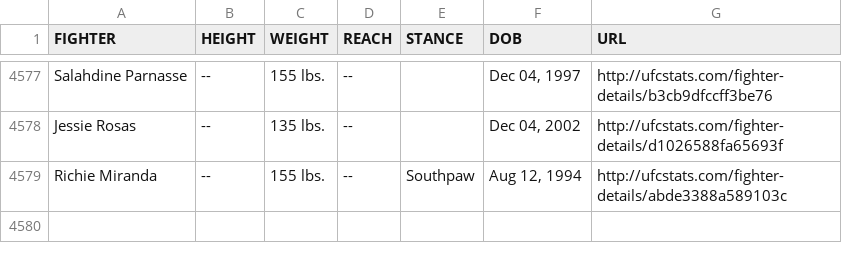
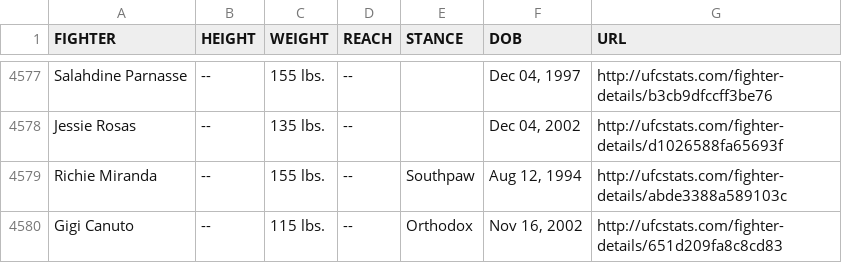
Before and after one commit to Greco1899/scrape_ufc_stats, a CSV file: ufc_fighter_tott.csv, drawn as a sheet; only a part is shown, gaps mark what is left out.

Commit message:
2026-08-05 data refresh

```diff
--- a/ufc_fighter_tott.csv
+++ b/ufc_fighter_tott.csv
@@ -4579 +4579,2 @@ Jessie Rosas,--,135 lbs.,--,,"Dec 04, 2002",http://ufcstats.com/fighter-details/
 Richie Miranda,--,155 lbs.,--,Southpaw,"Aug 12, 1994",http://ufcstats.com/fighter-details/abde3388a589103c
+Gigi Canuto,--,115 lbs.,--,Orthodox,"Nov 16, 2002",http://ufcstats.com/fighter-details/651d209fa8c8cd83
```
Also changed, not shown: ufc_fighter_details.csv.
